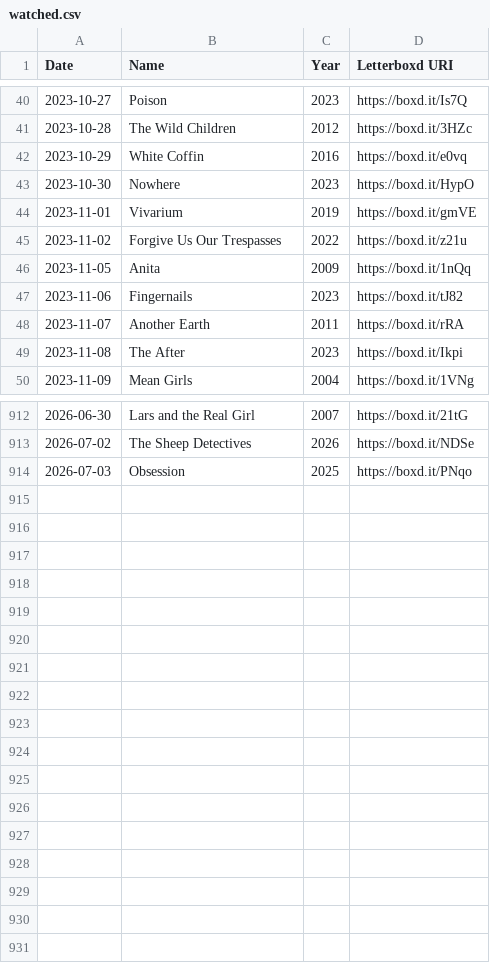
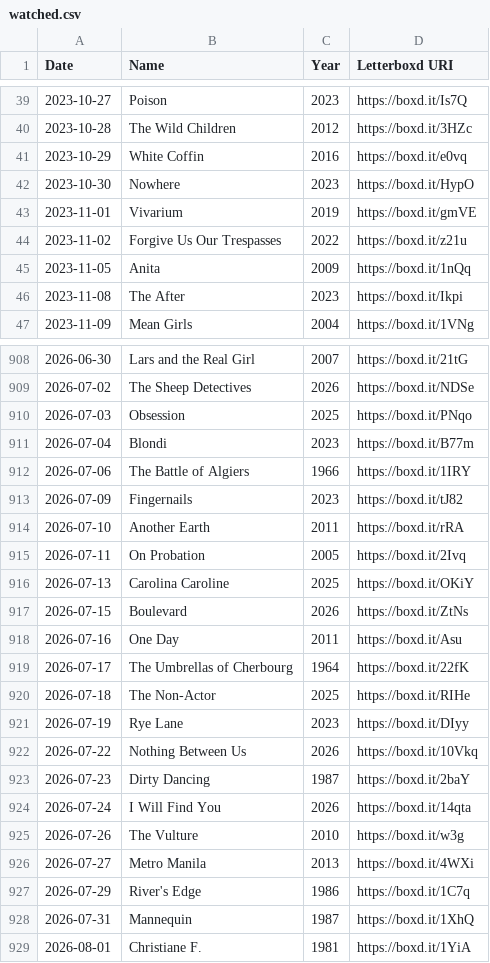
Before and after one commit to AgosVenezia/Letterboxd-aguitov, a CSV file: watched.csv, drawn as a sheet; only a part is shown, gaps mark what is left out; removed rows and columns are numbered as before the commit, all else as after; the diff covers the shown part only; the diff names each change by its address in the sheet, - before the commit and + after, or states it on an @@ line.

```diff
--- a/watched.csv
+++ b/watched.csv
-row 47: 2023-11-06 | Fingernails | 2023 | https://boxd.it/tJ82
-row 48: 2023-11-07 | Another Earth | 2011 | https://boxd.it/rRA
+row 911: 2026-07-04 | Blondi | 2023 | https://boxd.it/B77m
+row 912: 2026-07-06 | The Battle of Algiers | 1966 | https://boxd.it/1IRY
+row 913: 2026-07-09 | Fingernails | 2023 | https://boxd.it/tJ82
+row 914: 2026-07-10 | Another Earth | 2011 | https://boxd.it/rRA
+row 915: 2026-07-11 | On Probation | 2005 | https://boxd.it/2Ivq
+row 916: 2026-07-13 | Carolina Caroline | 2025 | https://boxd.it/OKiY
+row 917: 2026-07-15 | Boulevard | 2026 | https://boxd.it/ZtNs
+row 918: 2026-07-16 | One Day | 2011 | https://boxd.it/Asu
+row 919: 2026-07-17 | The Umbrellas of Cherbourg | 1964 | https://boxd.it/22fK
+row 920: 2026-07-18 | The Non-Actor | 2025 | https://boxd.it/RIHe
+row 921: 2026-07-19 | Rye Lane | 2023 | https://boxd.it/DIyy
+row 922: 2026-07-22 | Nothing Between Us | 2026 | https://boxd.it/10Vkq
+row 923: 2026-07-23 | Dirty Dancing | 1987 | https://boxd.it/2baY
+row 924: 2026-07-24 | I Will Find You | 2026 | https://boxd.it/14qta
+row 925: 2026-07-26 | The Vulture | 2010 | https://boxd.it/w3g
+row 926: 2026-07-27 | Metro Manila | 2013 | https://boxd.it/4WXi
+row 927: 2026-07-29 | River's Edge | 1986 | https://boxd.it/1C7q
+row 928: 2026-07-31 | Mannequin | 1987 | https://boxd.it/1XhQ
+row 929: 2026-08-01 | Christiane F. | 1981 | https://boxd.it/1YiA
```
Also changed, not shown: 2 removed rows and 2 edited cells elsewhere in this file, comments.csv, diary.csv, 49 other files.
